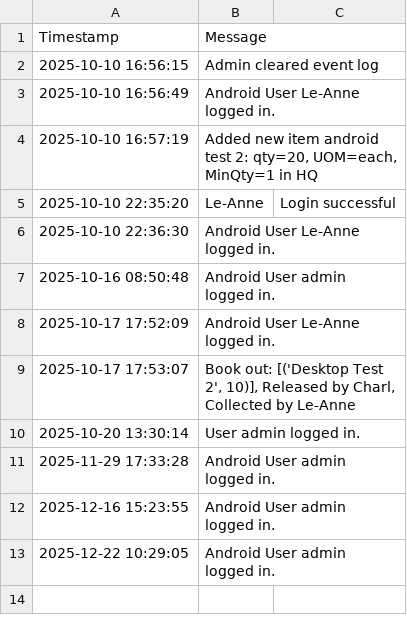
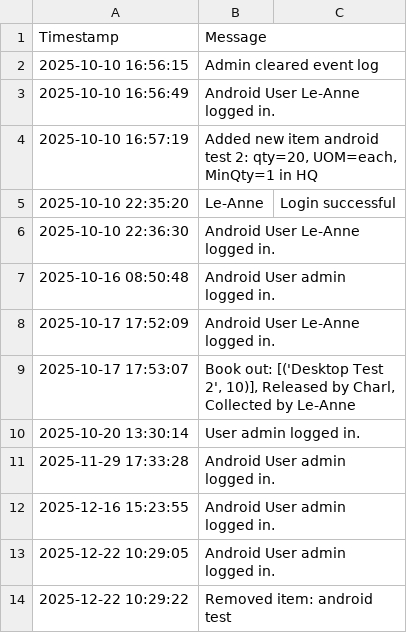
Before and after one commit to mrclubbe-git/App_Data, a CSV file: Data/event_log.csv, drawn as a sheet.

Commit message:
Append event log

```diff
--- a/Data/event_log.csv
+++ b/Data/event_log.csv
@@ -13 +13,2 @@ Timestamp,Message
 2025-12-22 10:29:05,Android User admin logged in.
+2025-12-22 10:29:22,Removed item: android test
```
